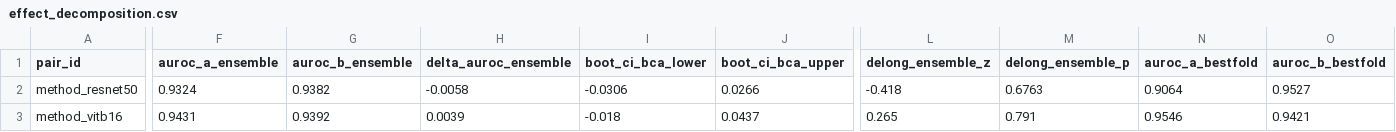
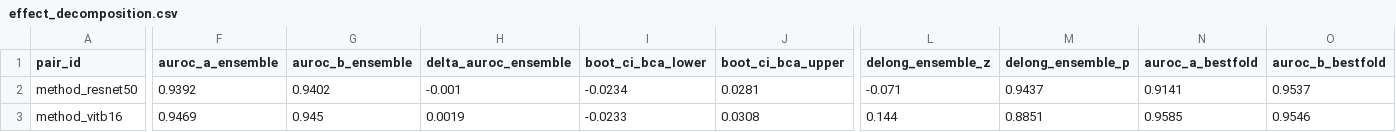
Before and after one commit to Gastroenterology-CRCHUM/ulcer-detection-crohns, a CSV file: results/ulcer/heldout/effect_decomposition.csv, drawn as a sheet; only a part is shown, gaps mark what is left out; the diff covers the shown part only; the diff names each change by its address in the sheet, - before the commit and + after, or states it on an @@ line.

```diff
--- a/results/ulcer/heldout/effect_decomposition.csv
+++ b/results/ulcer/heldout/effect_decomposition.csv
-F2 (auroc_a_ensemble): 0.9324
+F2 (auroc_a_ensemble): 0.9392
-G2 (auroc_b_ensemble): 0.9382
+G2 (auroc_b_ensemble): 0.9402
-H2 (delta_auroc_ensemble): -0.0058
+H2 (delta_auroc_ensemble): -0.001
-I2 (boot_ci_bca_lower): -0.0306
+I2 (boot_ci_bca_lower): -0.0234
-J2 (boot_ci_bca_upper): 0.0266
+J2 (boot_ci_bca_upper): 0.0281
-L2 (delong_ensemble_z): -0.418
+L2 (delong_ensemble_z): -0.071
-M2 (delong_ensemble_p): 0.6763
+M2 (delong_ensemble_p): 0.9437
-N2 (auroc_a_bestfold): 0.9064
+N2 (auroc_a_bestfold): 0.9141
-O2 (auroc_b_bestfold): 0.9527
+O2 (auroc_b_bestfold): 0.9537
-F3 (auroc_a_ensemble): 0.9431
+F3 (auroc_a_ensemble): 0.9469
-G3 (auroc_b_ensemble): 0.9392
+G3 (auroc_b_ensemble): 0.945
-H3 (delta_auroc_ensemble): 0.0039
+H3 (delta_auroc_ensemble): 0.0019
-I3 (boot_ci_bca_lower): -0.018
+I3 (boot_ci_bca_lower): -0.0233
-J3 (boot_ci_bca_upper): 0.0437
+J3 (boot_ci_bca_upper): 0.0308
-L3 (delong_ensemble_z): 0.265
+L3 (delong_ensemble_z): 0.144
-M3 (delong_ensemble_p): 0.791
+M3 (delong_ensemble_p): 0.8851
-N3 (auroc_a_bestfold): 0.9546
+N3 (auroc_a_bestfold): 0.9585
-O3 (auroc_b_bestfold): 0.9421
+O3 (auroc_b_bestfold): 0.9546
```
Also changed, not shown: 46 edited cells elsewhere in this file, results/ulcer/heldout/heldout_ensemble_metrics.csv, results/ulcer/heldout/heldout_fold_dispersion.csv, 27 other files.
